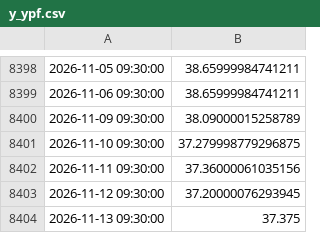
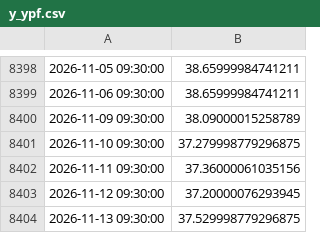
Before and after one commit to nicosauriorex/duelo-de-datos, a CSV file: datos/cache/y_ypf.csv, drawn as a sheet; only a part is shown, gaps mark what is left out.

```diff
--- a/datos/cache/y_ypf.csv
+++ b/datos/cache/y_ypf.csv
@@ -8403,2 +8403,2 @@
 2026-11-12 09:30:00,37.20000076293945
-2026-11-13 09:30:00,37.375
+2026-11-13 09:30:00,37.529998779296875
```
Also changed, not shown: datos/cache/y_loma.csv, datos/cache/y_meli.csv, 15 other files.
